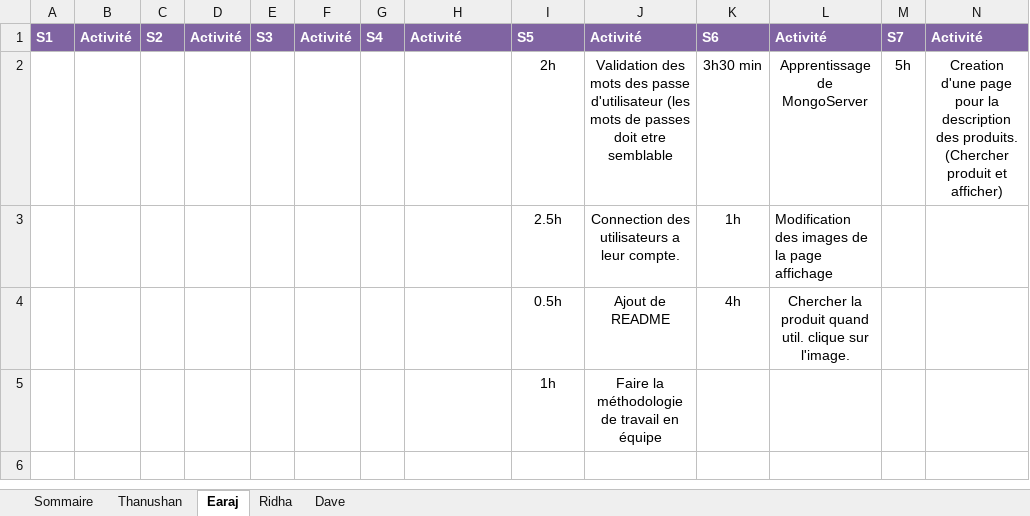
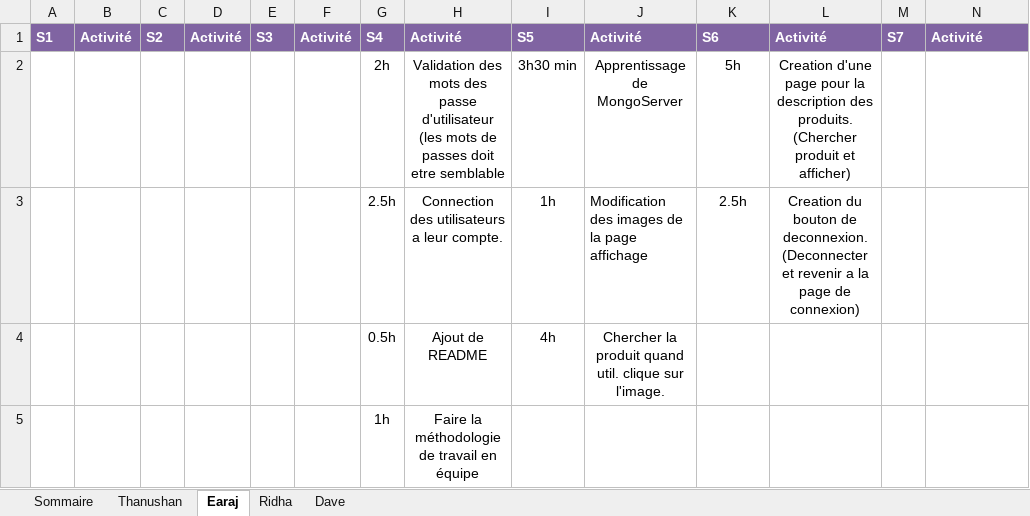
Before and after one commit to earaj/Tech2buy-webapp, an Excel workbook: Documents/Feuille_de_temps_TP.xlsx, sheet Earaj, drawn as a sheet; only a part is shown; values as stored, in another font and other column widths than the file's, no borders; removed rows and columns are numbered as before the commit, all else as after; rows hold the shown columns only; the diff names each change by its address in the sheet, - before the commit and + after, or states it on an @@ line.

Commit message:
Mis a jour de feuille de temps

```diff
--- a/Documents/Feuille_de_temps_TP.xlsx (sheet Earaj)
+++ b/Documents/Feuille_de_temps_TP.xlsx (sheet Earaj)
-row 2:  |  |  |  |  |  |  |  | 2h | Validation des mots des passe d'utilisateur (les mots de passes doit etre semblable | 3h30 min | Apprentissage de MongoServer | 5h | Creation d'une page pour la description des produits. (Chercher produit et afficher)
-row 3:  |  |  |  |  |  |  |  | 2.5h | Connection des utilisateurs a leur compte. | 1h | Modification des images de la page affichage
-row 4:  |  |  |  |  |  |  |  | 0.5h | Ajout de README | 4h | Chercher la produit quand util. clique sur l'image.
-row 5:  |  |  |  |  |  |  |  | 1h | Faire la méthodologie de travail en équipe
+row 2:  |  |  |  |  |  | 2h | Validation des mots des passe d'utilisateur (les mots de passes doit etre semblable | 3h30 min | Apprentissage de MongoServer | 5h | Creation d'une page pour la description des produits. (Chercher produit et afficher)
+row 3:  |  |  |  |  |  | 2.5h | Connection des utilisateurs a leur compte. | 1h | Modification des images de la page affichage | 2.5h | Creation du bouton de deconnexion. (Deconnecter et revenir a la page de connexion)
+row 4:  |  |  |  |  |  | 0.5h | Ajout de README | 4h | Chercher la produit quand util. clique sur l'image.
+row 5:  |  |  |  |  |  | 1h | Faire la méthodologie de travail en équipe
```
Also changed, not shown: sheet Sommaire, 1 other file.
